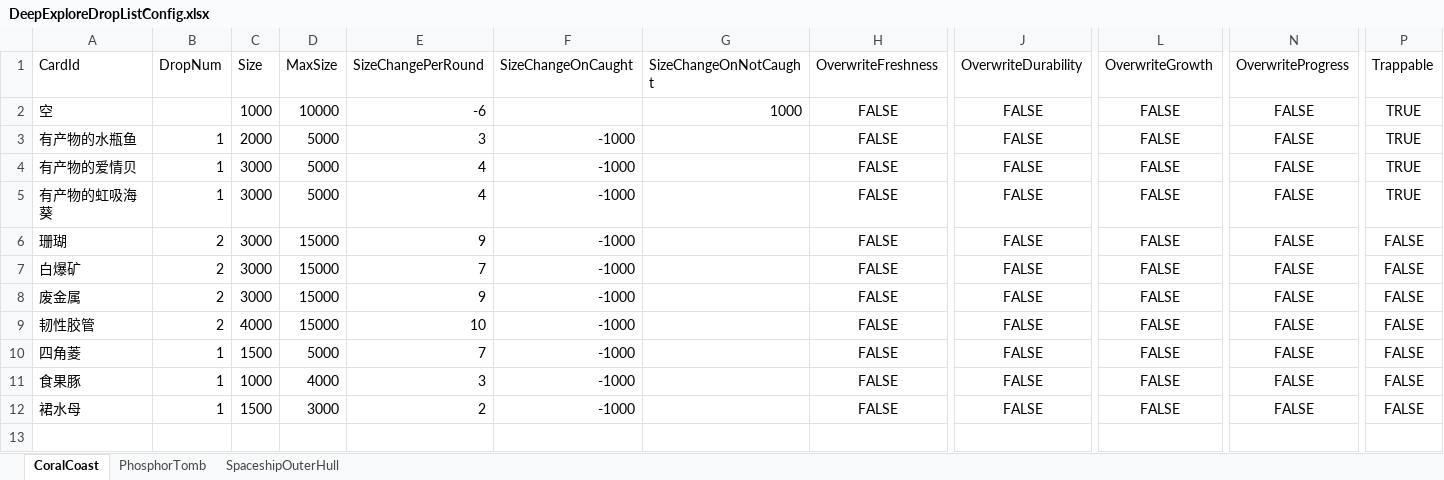
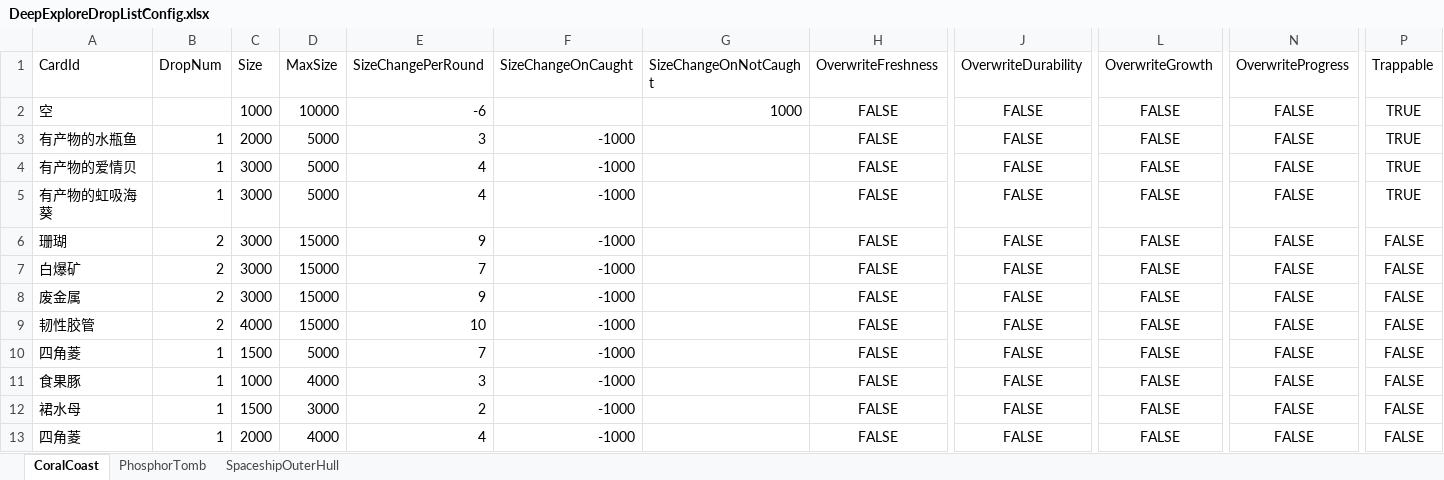
Before and after one commit to Cindyxj1011001101/WindowsSurvival, an Excel workbook: Assets/StreamingAssets/Excel/DeepExploreDropListConfig.xlsx, sheet CoralCoast, drawn as a sheet; only a part is shown, gaps mark what is left out; values as stored, in another font and other column widths than the file's, no borders; rows hold the shown columns only; the diff names each change by its address in the sheet, - before the commit and + after, or states it on an @@ line.

```diff
--- a/Assets/StreamingAssets/Excel/DeepExploreDropListConfig.xlsx (sheet CoralCoast)
+++ b/Assets/StreamingAssets/Excel/DeepExploreDropListConfig.xlsx (sheet CoralCoast)
+row 13: 四角菱 | 1 | 2000 | 4000 | 4 | -1000 |  | FALSE | FALSE | FALSE | FALSE | FALSE
```
Also changed, not shown: Assets/StreamingAssets/Excel/CardConfig.xlsx, Assets/StreamingAssets/Excel/DisposableDropListConfig.xlsx, 22 other files.
